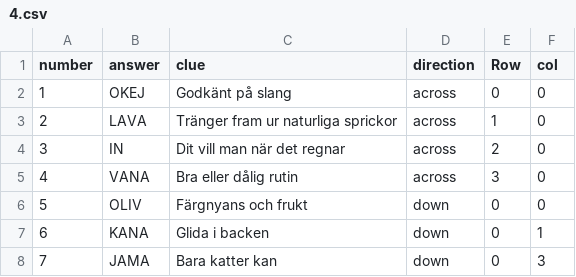
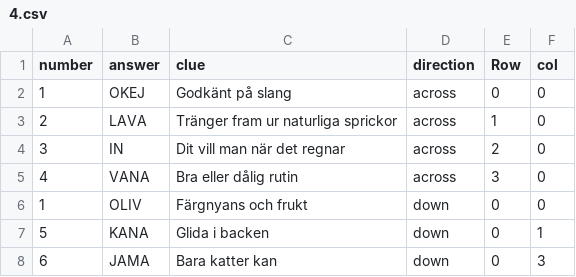
Before and after one commit to bambi-bb/crossword, a CSV file: 4.csv, drawn as a sheet.

Commit message:
Updates

```diff
--- a/4.csv
+++ b/4.csv
@@ -5,4 +5,4 @@ number;answer;clue;direction;Row;col
 4;VANA;Bra eller dålig rutin;across;3;0
-5;OLIV;Färgnyans och frukt;down;0;0
-6;KANA;Glida i backen;down;0;1
-7;JAMA;Bara katter kan;down;0;3
+1;OLIV;Färgnyans och frukt;down;0;0
+5;KANA;Glida i backen;down;0;1
+6;JAMA;Bara katter kan;down;0;3
```
